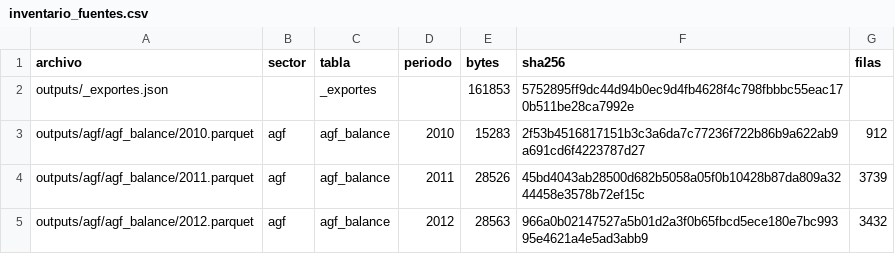
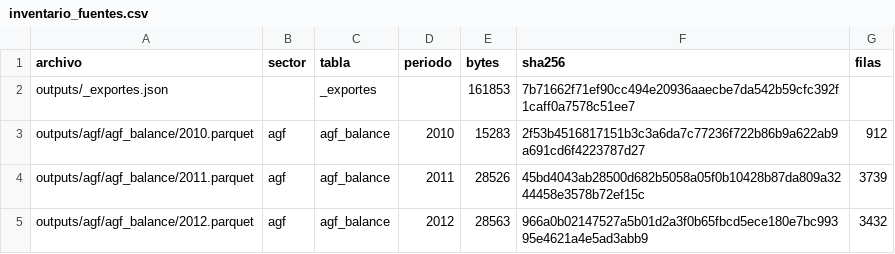
Before and after one commit to joaquinignaciomondaca-code/Sistema_de_Informacion_Financiera_de_Chile, a CSV file: docs/reproducibilidad/inventario_fuentes.csv, drawn as a sheet; only a part is shown.

```diff
--- a/docs/reproducibilidad/inventario_fuentes.csv
+++ b/docs/reproducibilidad/inventario_fuentes.csv
@@ -1,3 +1,3 @@
 archivo,sector,tabla,periodo,bytes,sha256,filas
-outputs/_exportes.json,,_exportes,,161853,5752895ff9dc44d94b0ec9d4fb4628f4c798fbbbc55eac170b511be28ca7992e,
+outputs/_exportes.json,,_exportes,,161853,7b71662f71ef90cc494e20936aaecbe7da542b59cfc392f1caff0a7578c51ee7,
 outputs/agf/agf_balance/2010.parquet,agf,agf_balance,2010,15283,2f53b4516817151b3c3a6da7c77236f722b86b9a622ab9a691cd6f4223787d27,912
```
Also changed, not shown: 1 other file.
